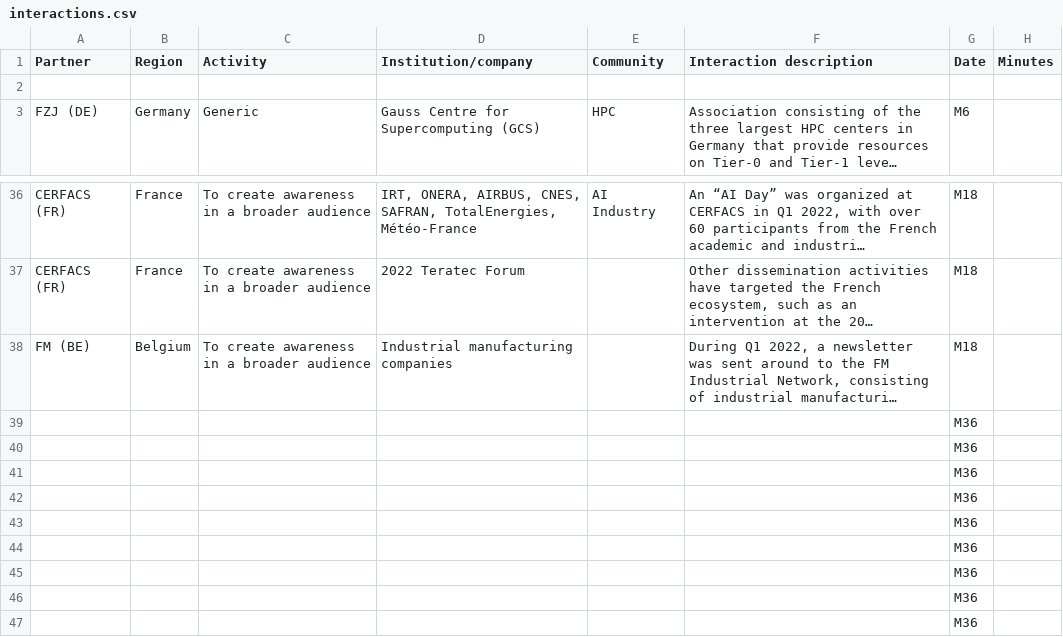
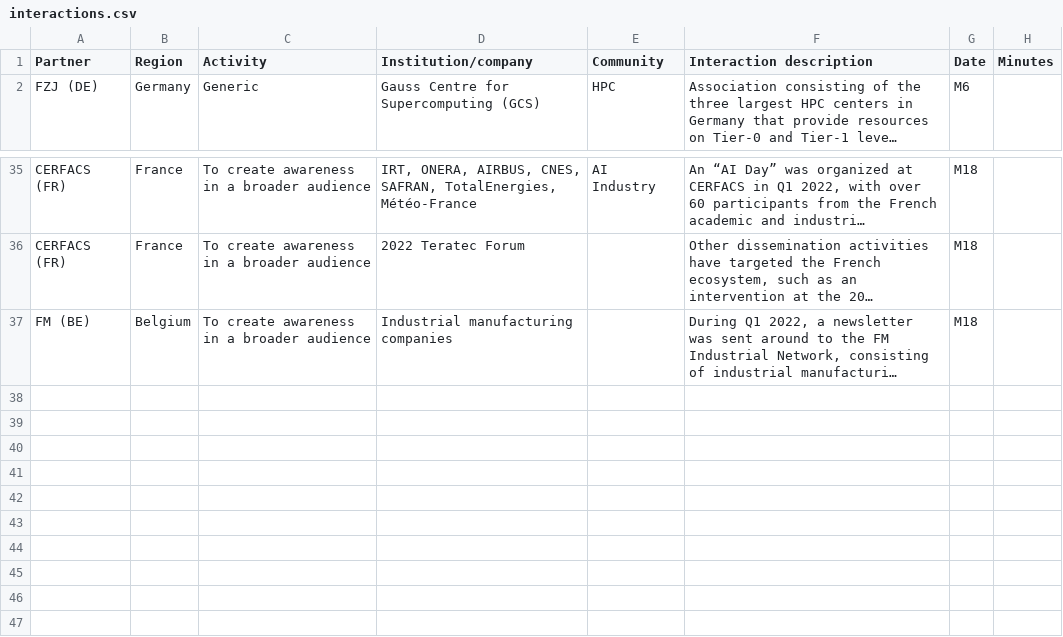
Before and after one commit to houzeaux/raise-network, a CSV file: data/interactions.csv, drawn as a sheet; only a part is shown, gaps mark what is left out; long unchanged cells end in …; the diff names each change by its address in the sheet, - before the commit and + after, or states it on an @@ line.

Commit message:
dos2unix

```diff
--- a/data/interactions.csv
+++ b/data/interactions.csv
-row 2: (empty)
-row 39:  |  |  |  |  |  | M36
-row 40:  |  |  |  |  |  | M36
-row 41:  |  |  |  |  |  | M36
-row 42:  |  |  |  |  |  | M36
-row 43:  |  |  |  |  |  | M36
-row 44:  |  |  |  |  |  | M36
-row 45:  |  |  |  |  |  | M36
-row 46:  |  |  |  |  |  | M36
-row 47:  |  |  |  |  |  | M36
```
